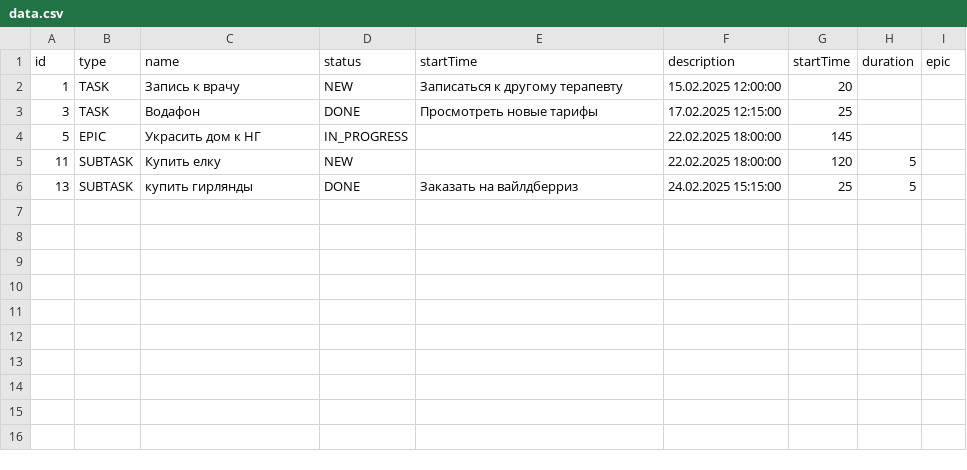
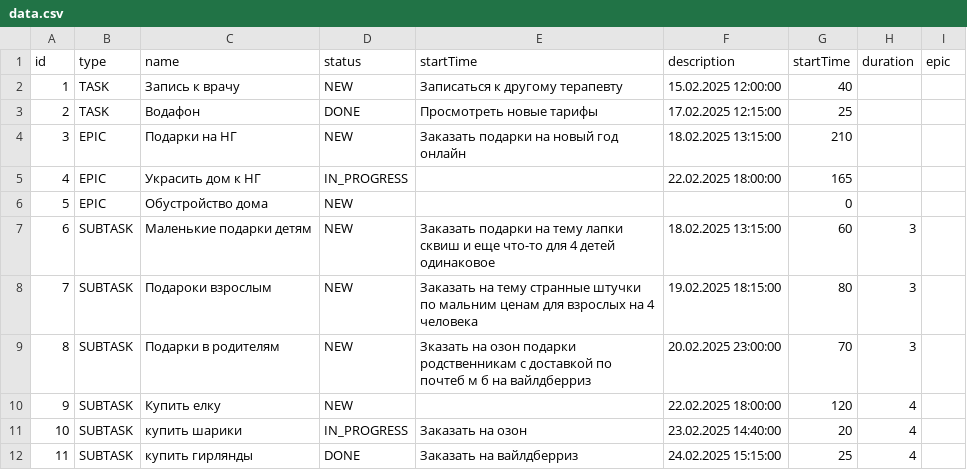
Before and after one commit to oksana-luk/java-kanban, a CSV file: data.csv, drawn as a sheet.

```diff
--- a/data.csv
+++ b/data.csv
@@ -1,6 +1,12 @@
 id,type,name,status,startTime,description,startTime,duration,epic
-1,TASK,Запись к врачу,NEW,Записаться к другому терапевту,15.02.2025 12:00:00,20,
-3,TASK,Водафон,DONE,Просмотреть новые тарифы,17.02.2025 12:15:00,25,
-5,EPIC,Украсить дом к НГ,IN_PROGRESS,,22.02.2025 18:00:00,145,
-11,SUBTASK,Купить елку,NEW,,22.02.2025 18:00:00,120,5
-13,SUBTASK,купить гирлянды,DONE,Заказать на вайлдберриз,24.02.2025 15:15:00,25,5
+1,TASK,Запись к врачу,NEW,Записаться к другому терапевту,15.02.2025 12:00:00,40,
+2,TASK,Водафон,DONE,Просмотреть новые тарифы,17.02.2025 12:15:00,25,
+3,EPIC,Подарки на НГ,NEW,Заказать подарки на новый год онлайн,18.02.2025 13:15:00,210,
+4,EPIC,Украсить дом к НГ,IN_PROGRESS,,22.02.2025 18:00:00,165,
+5,EPIC,Обустройство дома,NEW,,,0,
+6,SUBTASK,Маленькие подарки детям,NEW,Заказать подарки на тему лапки сквиш и еще что-то для 4 детей одинаковое,18.02.2025 13:15:00,60,3
+7,SUBTASK,Подароки взрослым,NEW,Заказать на тему странные штучки по мальним ценам для взрослых на 4 человека,19.02.2025 18:15:00,80,3
+8,SUBTASK,Подарки в родителям,NEW,Зказать на озон подарки родственникам с доставкой по почтеб м б на вайлдберриз,20.02.2025 23:00:00,70,3
+9,SUBTASK,Купить елку,NEW,,22.02.2025 18:00:00,120,4
+10,SUBTASK,купить шарики,IN_PROGRESS,Заказать на озон,23.02.2025 14:40:00,20,4
+11,SUBTASK,купить гирлянды,DONE,Заказать на вайлдберриз,24.02.2025 15:15:00,25,4
```
Also changed, not shown: 6 other files.
